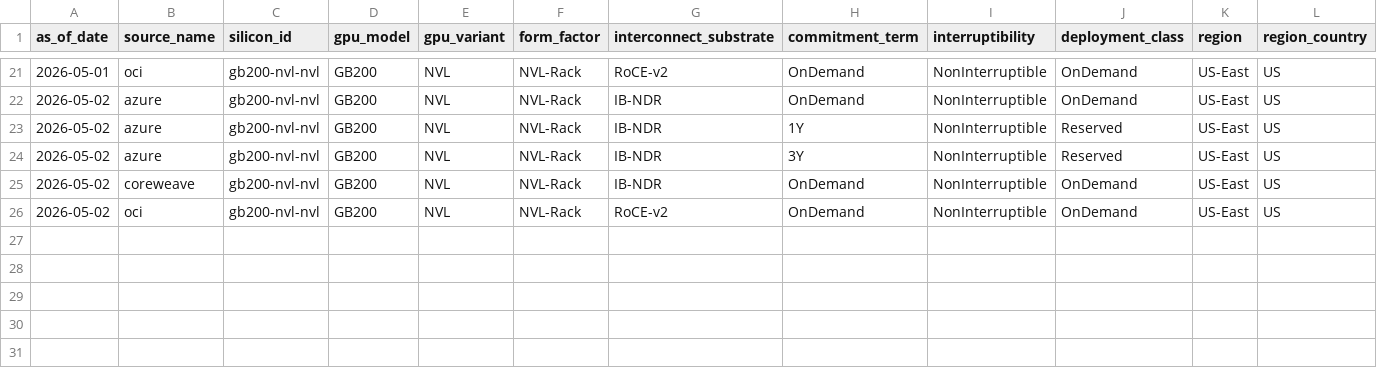
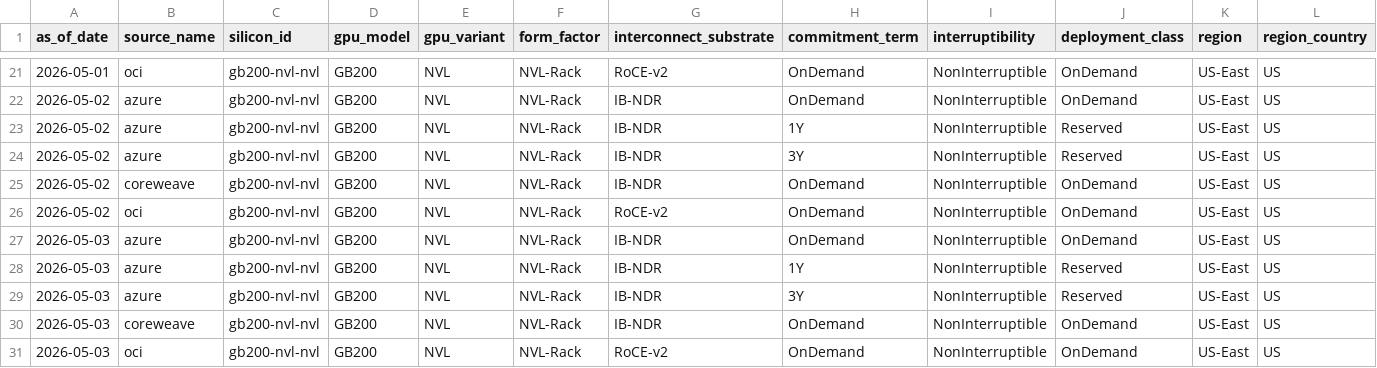
Before and after one commit to ccir-index/ccir-site, a CSV file: public/data/listings_history_gb200-nvl-nvl.csv, drawn as a sheet; only a part is shown, gaps mark what is left out; rows hold the shown columns only; the diff names each change by its address in the sheet, - before the commit and + after, or states it on an @@ line.

```diff
--- a/public/data/listings_history_gb200-nvl-nvl.csv
+++ b/public/data/listings_history_gb200-nvl-nvl.csv
+row 27: 2026-05-03 | azure | gb200-nvl-nvl | GB200 | NVL | NVL-Rack | IB-NDR | OnDemand | NonInterruptible | OnDemand | US-East | US
+row 28: 2026-05-03 | azure | gb200-nvl-nvl | GB200 | NVL | NVL-Rack | IB-NDR | 1Y | NonInterruptible | Reserved | US-East | US
+row 29: 2026-05-03 | azure | gb200-nvl-nvl | GB200 | NVL | NVL-Rack | IB-NDR | 3Y | NonInterruptible | Reserved | US-East | US
+row 30: 2026-05-03 | coreweave | gb200-nvl-nvl | GB200 | NVL | NVL-Rack | IB-NDR | OnDemand | NonInterruptible | OnDemand | US-East | US
+row 31: 2026-05-03 | oci | gb200-nvl-nvl | GB200 | NVL | NVL-Rack | RoCE-v2 | OnDemand | NonInterruptible | OnDemand | US-East | US
```
Also changed, not shown: public/data/listings_history_a100-sxm-40gb.csv, public/data/listings_history_a100-sxm-80gb.csv, 9 other files.
